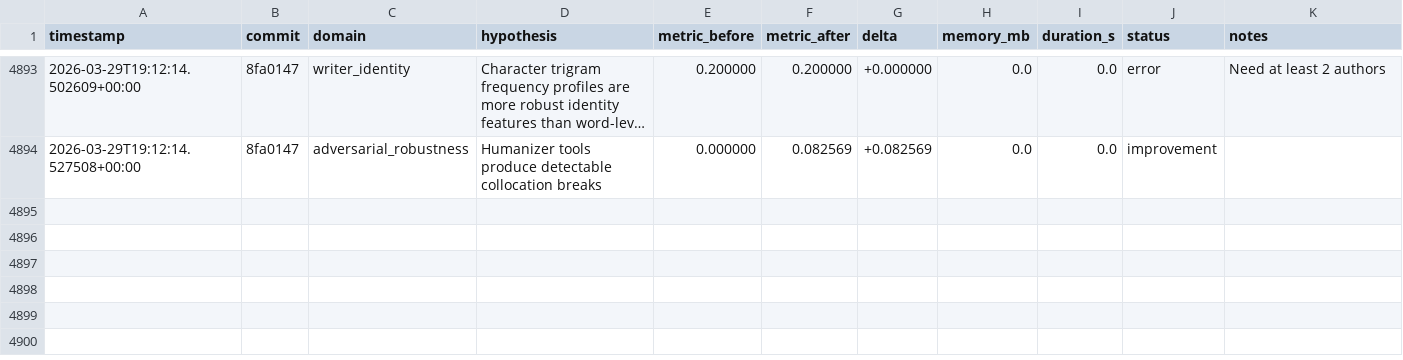
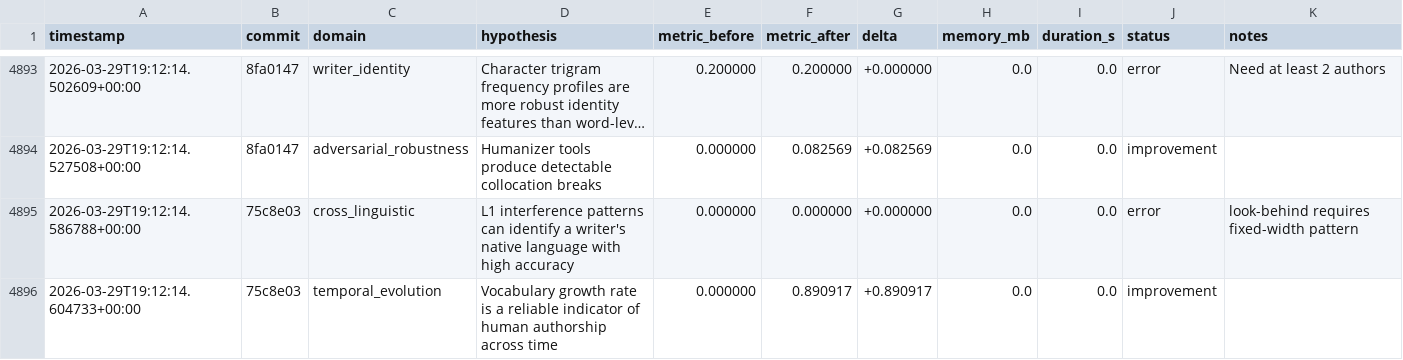
Before and after one commit to adedayoagarau/provenance, a TSV file: autoresearch/results/results.tsv, drawn as a sheet; only a part is shown, gaps mark what is left out; long unchanged cells end in …; the diff names each change by its address in the sheet, - before the commit and + after, or states it on an @@ line.

Commit message:
autoresearch(temporal_evolution): improvement [temp-001] delta=+0.8909

```diff
--- a/autoresearch/results/results.tsv
+++ b/autoresearch/results/results.tsv
+row 4895: 2026-03-29T19:12:14.586788+00:00 | 75c8e03 | cross_linguistic | L1 interference patterns can identify a writer's native language with high accuracy | 0.000000 | 0.000000 | +0.000000 | 0.0 | 0.0 | error | look-behind requires fixed-width pattern
+row 4896: 2026-03-29T19:12:14.604733+00:00 | 75c8e03 | temporal_evolution | Vocabulary growth rate is a reliable indicator of human authorship across time | 0.000000 | 0.890917 | +0.890917 | 0.0 | 0.0 | improvement
```
